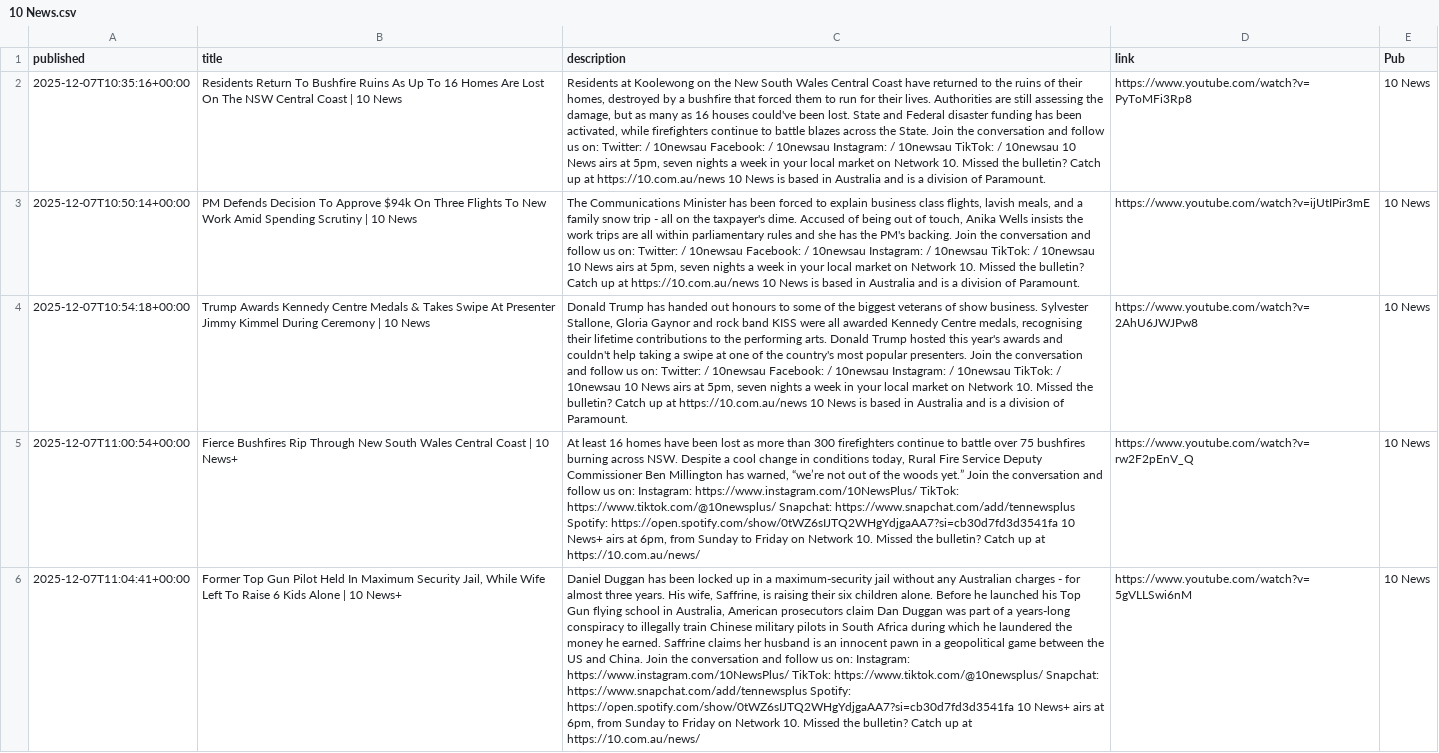
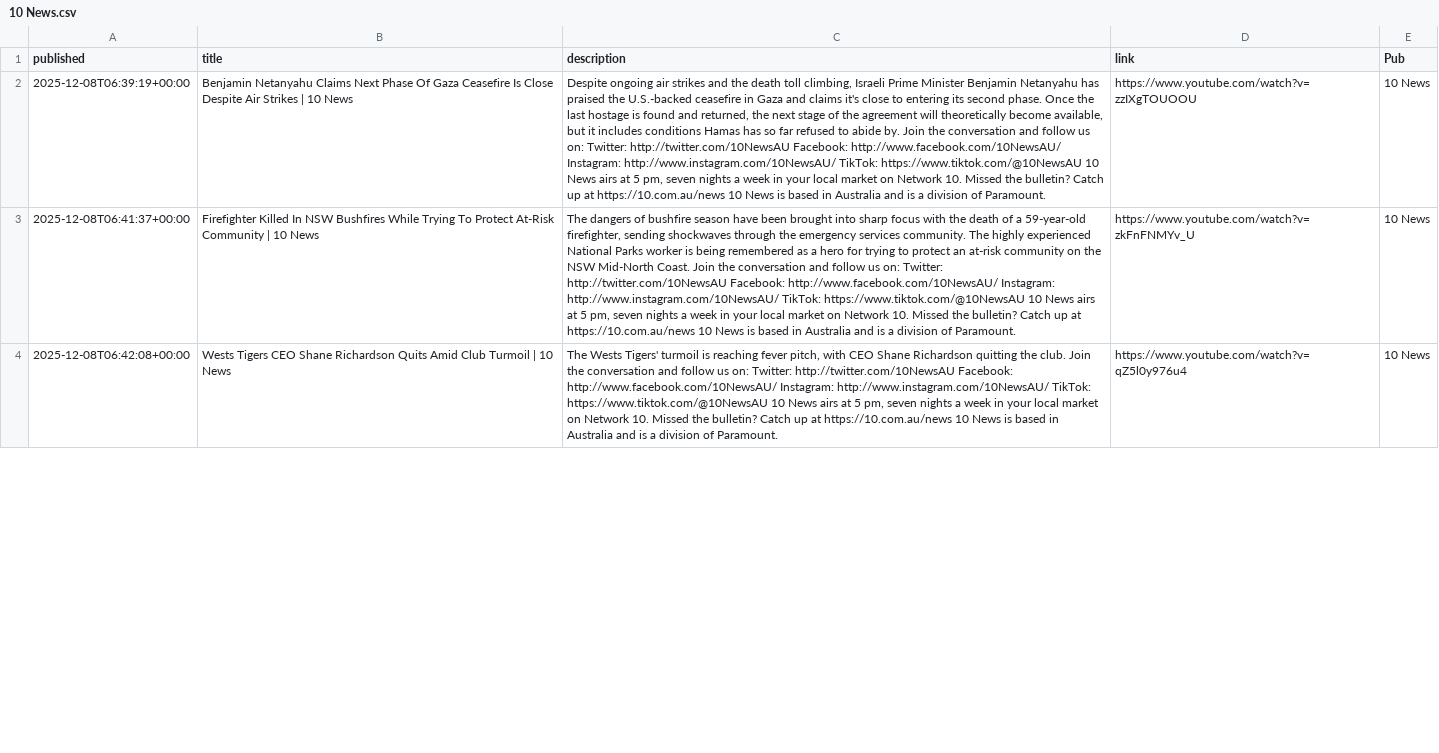
Before and after one commit to joshnicholas/collect-clips, a CSV file: data/10 News.csv, drawn as a sheet; only a part is shown; removed rows and columns are numbered as before the commit, all else as after; the diff covers the shown part only; the diff names each change by its address in the sheet, - before the commit and + after, or states it on an @@ line.

```diff
--- a/data/10 News.csv
+++ b/data/10 News.csv
-A2 (published): 2025-12-07T10:35:16+00:00
+A2 (published): 2025-12-08T06:39:19+00:00
-B2 (title): Residents Return To Bushfire Ruins As Up To 16 Homes Are Lost On The NSW Central Coast | 10…
+B2 (title): Benjamin Netanyahu Claims Next Phase Of Gaza Ceasefire Is Close Despite Air Strikes | 10…
-C2 (description): Residents at Koolewong on the New South Wales Central Coast have returned to the ruins of their homes, destroyed by a bushfire that forced them to run for their lives. Authorities are still assessing the damage, but as many as 16 houses could've been lost. State and Federal disaster funding has been activated, while firefighters continue to battle blazes across the State. Join the conversation and follow us on: Twitter: / 10newsau Facebook: / 10newsau Instagram: / 10newsau TikTok: / 10newsau 10 News airs at 5pm, seven nights…
+C2 (description): Despite ongoing air strikes and the death toll climbing, Israeli Prime Minister Benjamin Netanyahu has praised the U.S.-backed ceasefire in Gaza and claims it's close to entering its second phase. Once the last hostage is found and returned, the next stage of the agreement will theoretically become available, but it includes conditions Hamas has so far refused to abide by. Join the conversation and follow us on: Twitter: http://twitter.com/10NewsAU Facebook: http://www.facebook.com/10NewsAU/ Instagram: http://www.instagram.com/10NewsAU/ TikTok: https://www.tiktok.com/@10NewsAU 10 News airs at 5 pm, seven nights…
-D2 (link): https://www.youtube.com/watch?v=PyToMFi3Rp8
+D2 (link): https://www.youtube.com/watch?v=zzIXgTOUOOU
-row 3: 2025-12-07T10:50:14+00:00 | PM Defends Decision To Approve $94k On Three Flights To New Work Amid Spending Scrutiny | 10 News | The Communications Minister has been forced to explain business class flights, lavish meals, and a family snow trip - all on the taxpayer's dime. Accused of being out of touch, Anika Wells insists the work trips are all within parliamentary rules and she has the PM's backing. Join the conversation and follow us on: Twitter: / 10newsau Facebook: / 10newsau Instagram: / 10newsau TikTok: / 10newsau 10 News airs at 5pm, seven nights a week in your local market on Network 10. Missed the bulletin? Catch up at https://10.com.au/news 10 News is based in Australia and is a division of Paramount. | https://www.youtube.com/watch?v=ijUtIPir3mE | 10 News
-A3 (published): 2025-12-07T10:54:18+00:00
+A3 (published): 2025-12-08T06:41:37+00:00
-B3 (title): Trump Awards Kennedy Centre Medals & Takes Swipe At Presenter Jimmy Kimmel During Ceremony | 10…
+B3 (title): Firefighter Killed In NSW Bushfires While Trying To Protect At-Risk Community | 10…
-C3 (description): Donald Trump has handed out honours to some of the biggest veterans of show business. Sylvester Stallone, Gloria Gaynor and rock band KISS were all awarded Kennedy Centre medals, recognising their lifetime contributions to the performing arts. Donald Trump hosted this year's awards and couldn't help taking a swipe at one of the country's most popular presenters. Join the conversation and follow us on: Twitter: / 10newsau Facebook: / 10newsau Instagram: / 10newsau TikTok: / 10newsau 10 News airs at 5pm, seven nights…
+C3 (description): The dangers of bushfire season have been brought into sharp focus with the death of a 59-year-old firefighter, sending shockwaves through the emergency services community. The highly experienced National Parks worker is being remembered as a hero for trying to protect an at-risk community on the NSW Mid-North Coast. Join the conversation and follow us on: Twitter: http://twitter.com/10NewsAU Facebook: http://www.facebook.com/10NewsAU/ Instagram: http://www.instagram.com/10NewsAU/ TikTok: https://www.tiktok.com/@10NewsAU 10 News airs at 5 pm, seven nights…
-D3 (link): https://www.youtube.com/watch?v=2AhU6JWJPw8
+D3 (link): https://www.youtube.com/watch?v=zkFnFNMYv_U
-A4 (published): 2025-12-07T11:00:54+00:00
+A4 (published): 2025-12-08T06:42:08+00:00
-B4 (title): Fierce Bushfires Rip Through New South Wales Central Coast | 10 News+
+B4 (title): Wests Tigers CEO Shane Richardson Quits Amid Club Turmoil | 10 News
-C4 (description): At least 16 homes have been lost as more than 300 firefighters continue to battle over 75 bushfires burning across NSW. Despite a cool change in conditions today, Rural Fire Service Deputy Commissioner Ben Millington has warned, “we’re not out of the woods yet.” Join the conversation and follow us on: Instagram: https://www.instagram.com/10NewsPlus/ TikTok: https://www.tiktok.com/@10newsplus/ Snapchat: https://www.snapchat.com/add/tennewsplus Spotify: https://open.spotify.com/show/0tWZ6sIJTQ2WHgYdjgaAA7?si=cb30d7fd3d3541fa 10 News+ airs at 6pm, from Sunday to Friday on Network 10. Missed the bulletin? Catch up at https://10.com.au/news/
+C4 (description): The Wests Tigers' turmoil is reaching fever pitch, with CEO Shane Richardson quitting the club. Join the conversation and follow us on: Twitter: http://twitter.com/10NewsAU Facebook: http://www.facebook.com/10NewsAU/ Instagram: http://www.instagram.com/10NewsAU/ TikTok: https://www.tiktok.com/@10NewsAU 10 News airs at 5 pm, seven nights a week in your local market on Network 10. Missed the bulletin? Catch up at https://10.com.au/news 10 News is based in Australia and is a division of Paramount.
-D4 (link): https://www.youtube.com/watch?v=rw2F2pEnV_Q
+D4 (link): https://www.youtube.com/watch?v=qZ5l0y976u4
-row 6: 2025-12-07T11:04:41+00:00 | Former Top Gun Pilot Held In Maximum Security Jail, While Wife Left To Raise 6 Kids Alone | 10 News+ | Daniel Duggan has been locked up in a maximum-security jail without any Australian charges - for almost three years. His wife, Saffrine, is raising their six children alone. Before he launched his Top Gun flying school in Australia, American prosecutors claim Dan Duggan was part of a years-long conspiracy to illegally train Chinese military pilots in South Africa during which he laundered the money he earned. Saffrine claims her husband is an innocent pawn in a geopolitical game between the US and China. Join the conversation and follow us on: Instagram: https://www.instagram.com/10NewsPlus/ TikTok: https://www.tiktok.com/@10newsplus/ Snapchat: https://www.snapchat.com/add/tennewsplus Spotify: https://open.spotify.com/show/0tWZ6sIJTQ2WHgYdjgaAA7?si=cb30d7fd3d3541fa 10 News+ airs at 6pm, from Sunday to Friday on Network 10. Missed the bulletin? Catch up at https://10.com.au/news/ | https://www.youtube.com/watch?v=5gVLLSwi6nM | 10 News
```
Also changed, not shown: 4 added rows, 2 removed rows and 31 edited cells elsewhere in this file, data/7News.csv, data/9News.csv, 3 other files.
